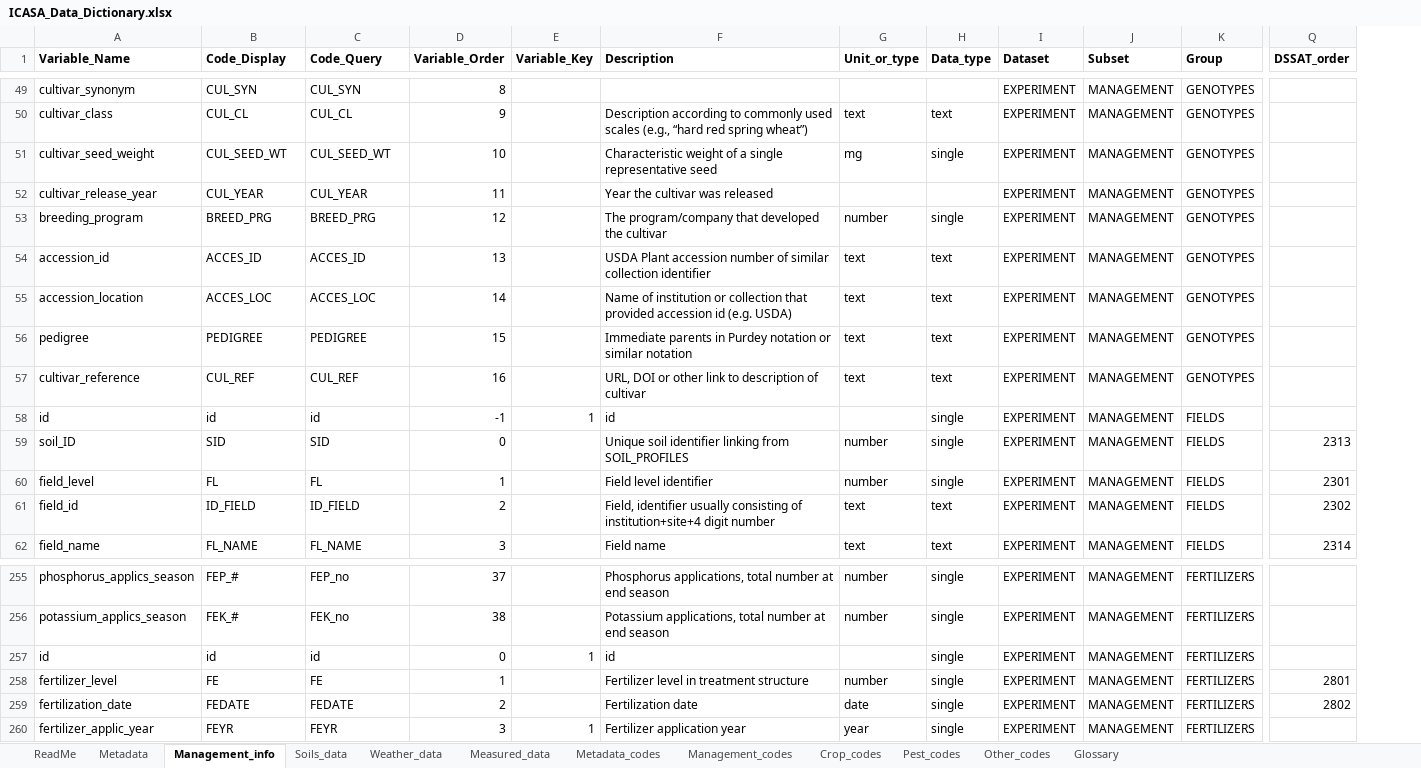
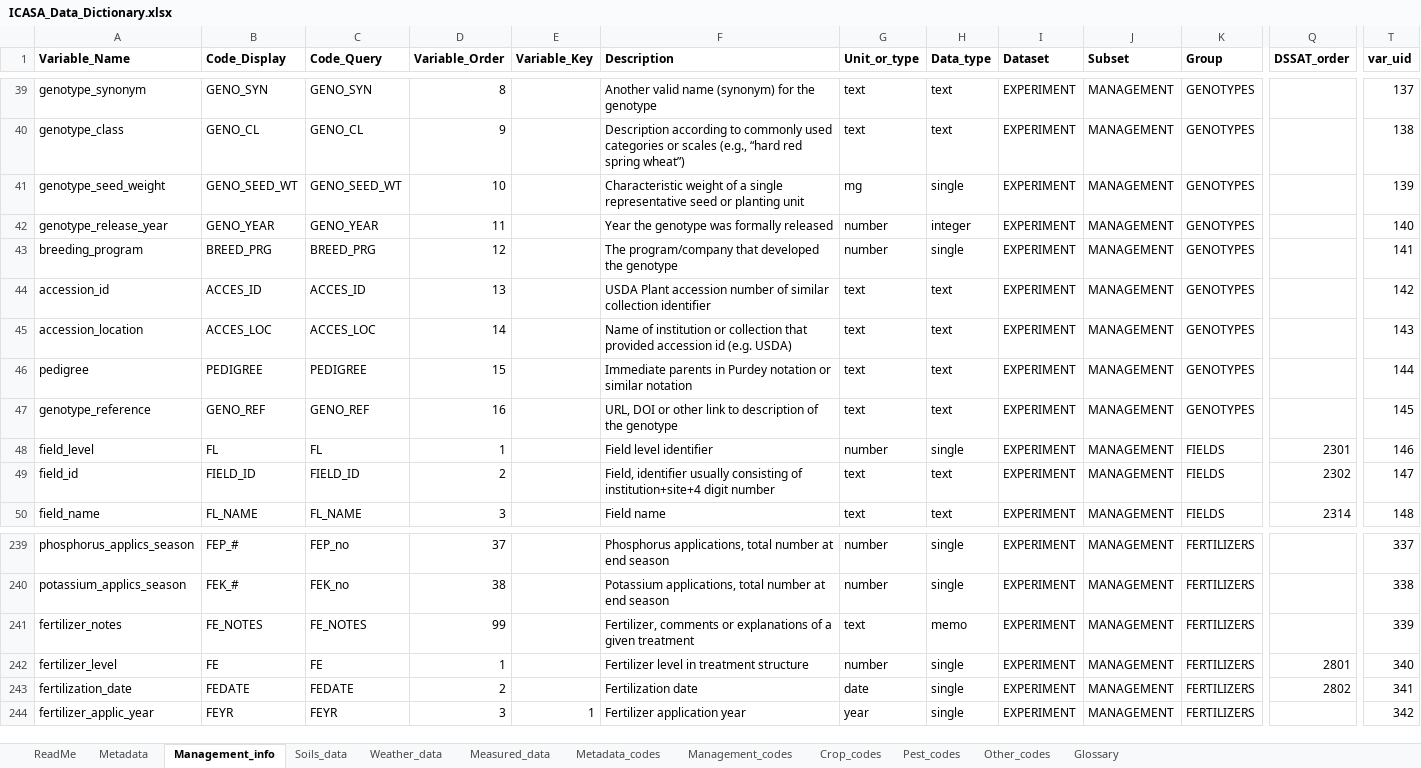
Before and after one commit to GerritHoogenboom/ICASA-Dictionary, an Excel workbook: XLSX/ICASA_Data_Dictionary.xlsx, sheet Management_info, drawn as a sheet; only a part is shown, gaps mark what is left out; values as stored, in another font and other column widths than the file's, no borders; removed rows and columns are numbered as before the commit, all else as after; rows hold the shown columns only; the diff covers the shown part only; the diff names each change by its address in the sheet, - before the commit and + after, or states it on an @@ line.

```diff
--- a/XLSX/ICASA_Data_Dictionary.xlsx (sheet Management_info)
+++ b/XLSX/ICASA_Data_Dictionary.xlsx (sheet Management_info)
+column T (var_uid), rows 39-50: 137 | 138 | 139 | 140 | 141 | 142 | 143 | 144 | 145 | 146 | 147 | 148; rows 239-240: 337 | 338; rows 242-244: 340 | 341 | 342
-A39 (Variable_Name): cultivar_synonym
+A39 (Variable_Name): genotype_synonym
-B39 (Code_Display): CUL_SYN
+B39 (Code_Display): GENO_SYN
-C39 (Code_Query): CUL_SYN
+C39 (Code_Query): GENO_SYN
-F39 (Description): (empty)
+F39 (Description): Another valid name (synonym) for the genotype
-G39 (Unit_or_type): (empty)
+G39 (Unit_or_type): text
-H39 (Data_type): (empty)
+H39 (Data_type): text
-A40 (Variable_Name): cultivar_class
+A40 (Variable_Name): genotype_class
-B40 (Code_Display): CUL_CL
+B40 (Code_Display): GENO_CL
-C40 (Code_Query): CUL_CL
+C40 (Code_Query): GENO_CL
-F40 (Description): …commonly used scales (e.g.,…
+F40 (Description): …commonly used categories or scales (e.g.,…
-A41 (Variable_Name): cultivar_seed_weight
+A41 (Variable_Name): genotype_seed_weight
-B41 (Code_Display): CUL_SEED_WT
+B41 (Code_Display): GENO_SEED_WT
-C41 (Code_Query): CUL_SEED_WT
+C41 (Code_Query): GENO_SEED_WT
-F41 (Description): …representative seed
+F41 (Description): …representative seed or planting unit
-A42 (Variable_Name): cultivar_release_year
+A42 (Variable_Name): genotype_release_year
-B42 (Code_Display): CUL_YEAR
+B42 (Code_Display): GENO_YEAR
-C42 (Code_Query): CUL_YEAR
+C42 (Code_Query): GENO_YEAR
-F42 (Description): Year the cultivar was released
+F42 (Description): Year the genotype was formally released
-G42 (Unit_or_type): (empty)
+G42 (Unit_or_type): number
-H42 (Data_type): (empty)
+H42 (Data_type): integer
-F43 (Description): …developed the cultivar
+F43 (Description): …developed the genotype
-A47 (Variable_Name): cultivar_reference
+A47 (Variable_Name): genotype_reference
-B47 (Code_Display): CUL_REF
+B47 (Code_Display): GENO_REF
-C47 (Code_Query): CUL_REF
+C47 (Code_Query): GENO_REF
-F47 (Description): …description of cultivar
+F47 (Description): …description of the genotype
-row 58: id | id | id | -1 | 1 | id |  | single | EXPERIMENT | MANAGEMENT | FIELDS
-row 59: soil_ID | SID | SID | 0 |  | Unique soil identifier linking from SOIL_PROFILES | number | single | EXPERIMENT | MANAGEMENT | FIELDS | 2313
-B49 (Code_Display): ID_FIELD
+B49 (Code_Display): FIELD_ID
-C49 (Code_Query): ID_FIELD
+C49 (Code_Query): FIELD_ID
-row 257: id | id | id | 0 | 1 | id |  | single | EXPERIMENT | MANAGEMENT | FERTILIZERS
+row 241: fertilizer_notes | FE_NOTES | FE_NOTES | 99 |  | Fertilizer, comments or explanations of a given treatment | text | memo | EXPERIMENT | MANAGEMENT | FERTILIZERS |  | 339
```
Also changed, not shown: 30 added rows, 47 removed rows, 3 moved rows and 100 edited cells elsewhere in this sheet, sheet Measured_data, sheet Metadata, sheet Weather_data, sheet Soils_data, sheet Crop_codes, sheet Management_codes, 2 more sheets.
